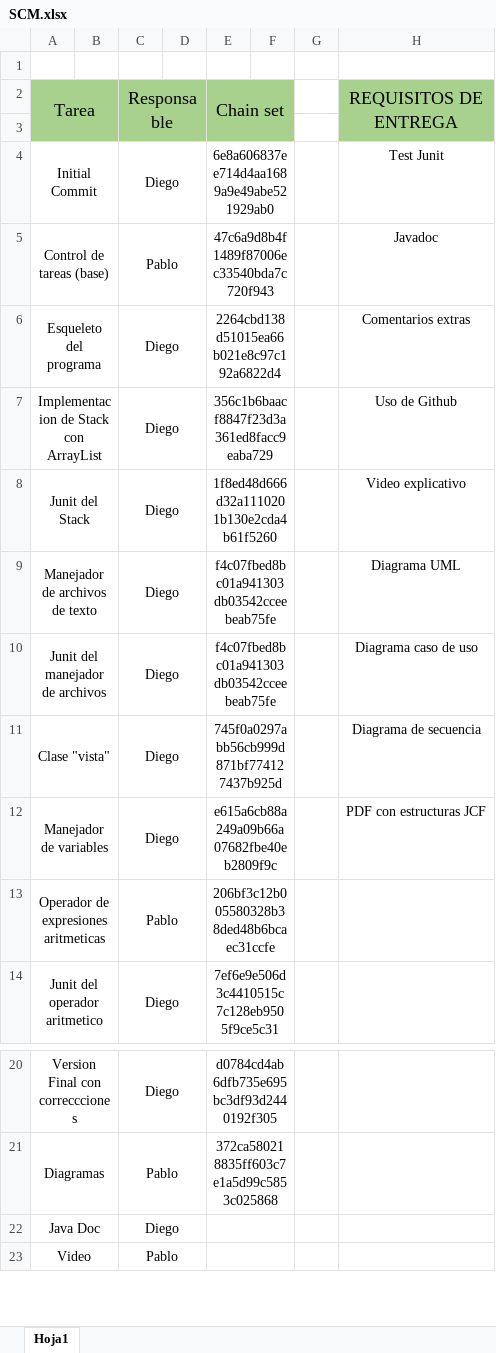
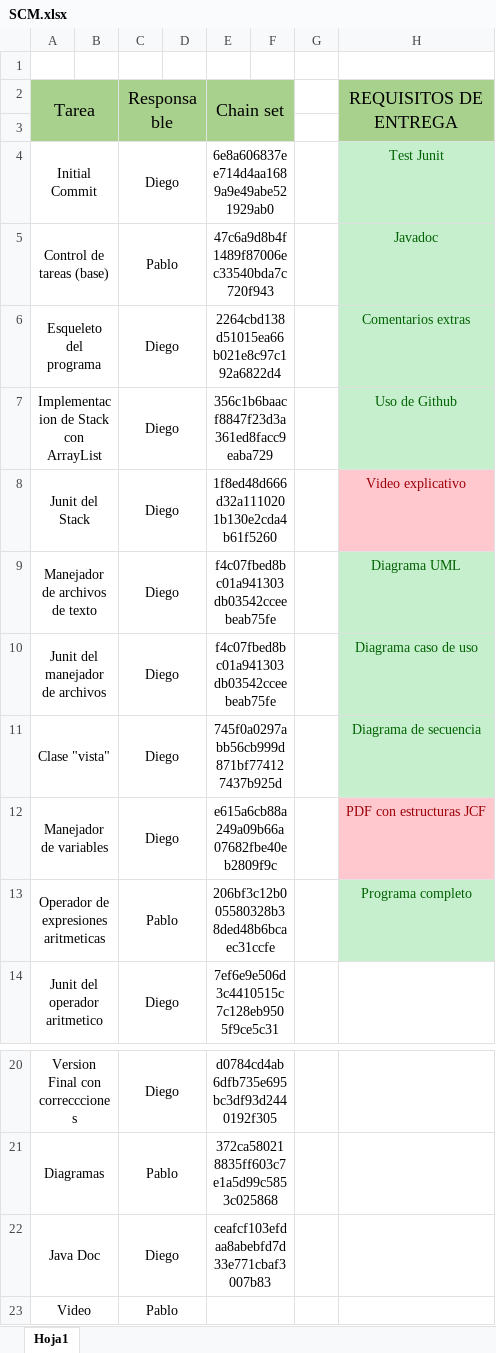
Before and after one commit to LeivaDiego/Proyecto01-Fase-2, an Excel workbook: Otros/SCM.xlsx, sheet Hoja1, drawn as a sheet; only a part is shown, gaps mark what is left out; values as stored, in another font and other column widths than the file's, no borders; the diff names each change by its address in the sheet, - before the commit and + after, or states it on an @@ line.

Commit message:
Update control de tareas

```diff
--- a/Otros/SCM.xlsx (sheet Hoja1)
+++ b/Otros/SCM.xlsx (sheet Hoja1)
@@ H4:H7 fill: none → #C6EFCE, text colour: black → #006100 @@
@@ H8 fill: none → #FFC7CE, text colour: black → #9C0006 @@
@@ H9:H11 fill: none → #C6EFCE, text colour: black → #006100 @@
@@ H12 fill: none → #FFC7CE, text colour: black → #9C0006 @@
-H13 (REQUISITOS DE ENTREGA): (empty)
+H13 (REQUISITOS DE ENTREGA): Programa completo
-H13 fill: none
+H13 fill: #C6EFCE
-E22 (Chain set): (empty)
+E22 (Chain set): ceafcf103efdaa8abebfd7d33e771cbaf3007b83
```
